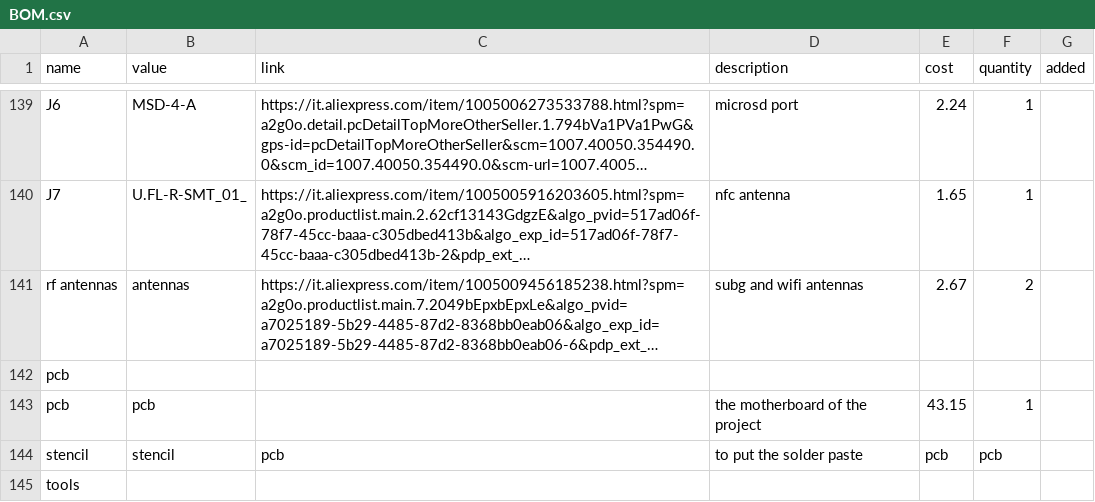
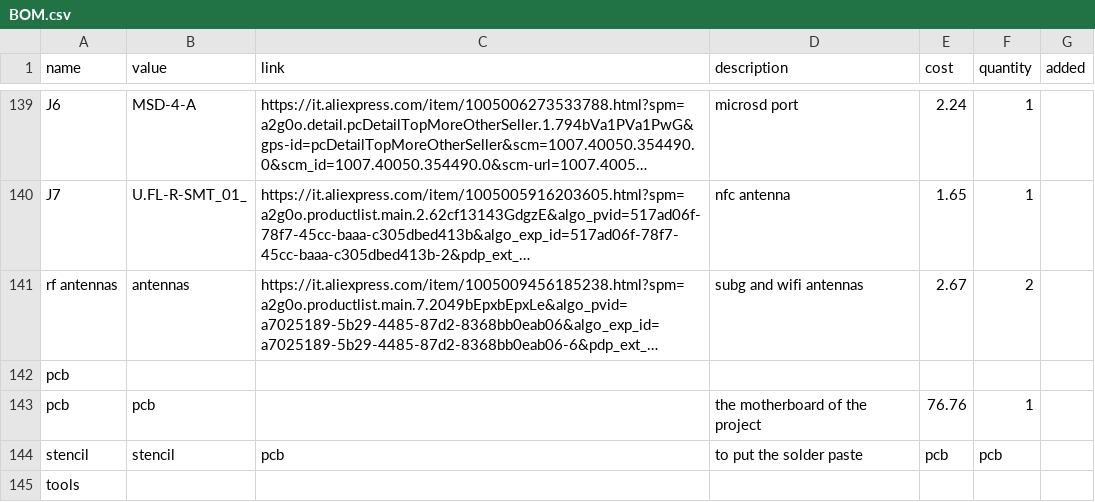
Before and after one commit to thesh4dows/kraky-v2, a CSV file: BOM.csv, drawn as a sheet; only a part is shown, gaps mark what is left out; long unchanged cells end in …; the diff names each change by its address in the sheet, - before the commit and + after, or states it on an @@ line.

Commit message:
Update BOM.csv

```diff
--- a/BOM.csv
+++ b/BOM.csv
-E143 (cost): 43.15
+E143 (cost): 76.76
```
